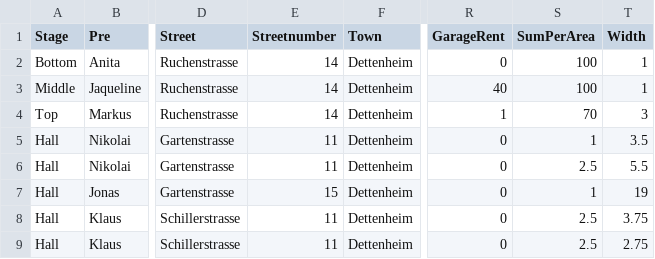
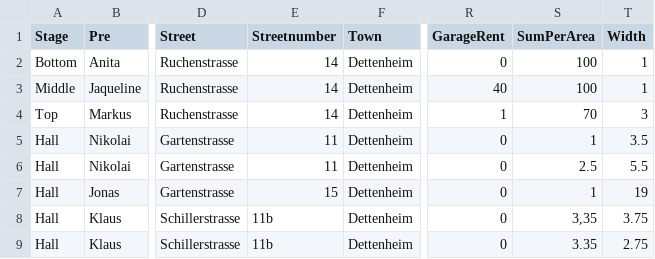
Before and after one commit to markushaas29/CPP, a CSV file: CSV_Files/SN_Name.csv, drawn as a sheet; only a part is shown, gaps mark what is left out; the diff names each change by its address in the sheet, - before the commit and + after, or states it on an @@ line.

Commit message:
Rent

```diff
--- a/CSV_Files/SN_Name.csv
+++ b/CSV_Files/SN_Name.csv
-E8:E9 (Streetnumber): 11
+E8:E9 (Streetnumber): 11b
-S8 (SumPerArea): 2.5
+S8 (SumPerArea): 3,35
-S9 (SumPerArea): 2.5
+S9 (SumPerArea): 3.35
```
Also changed, not shown: 3 other files.
